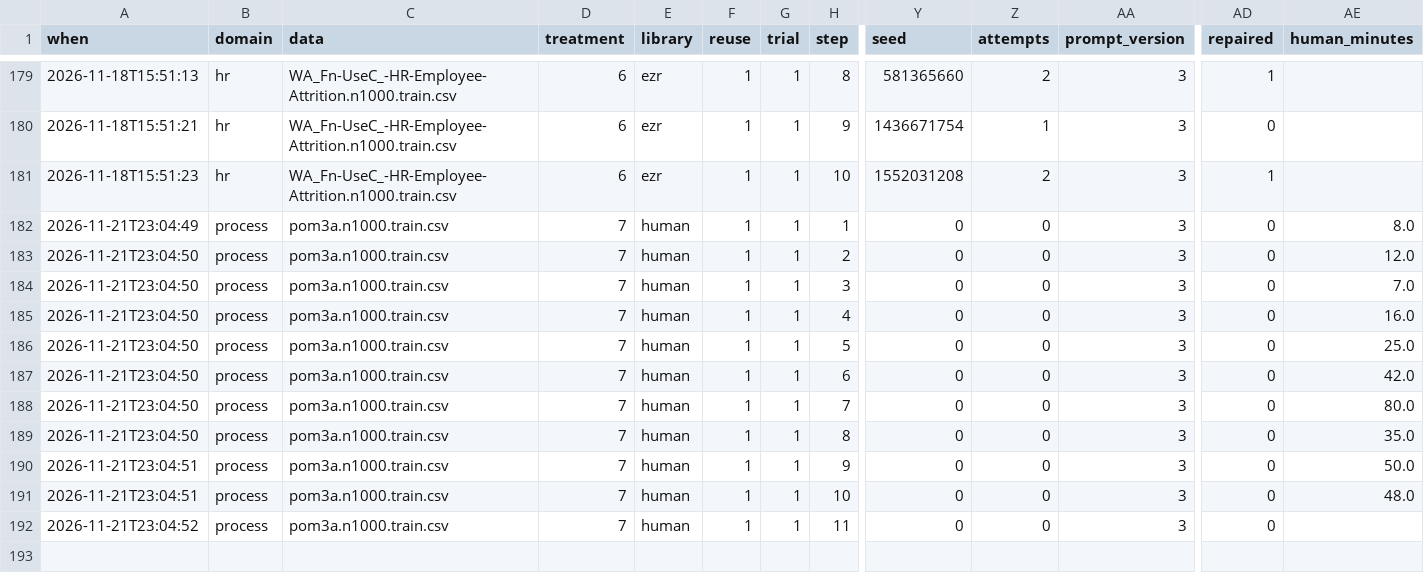
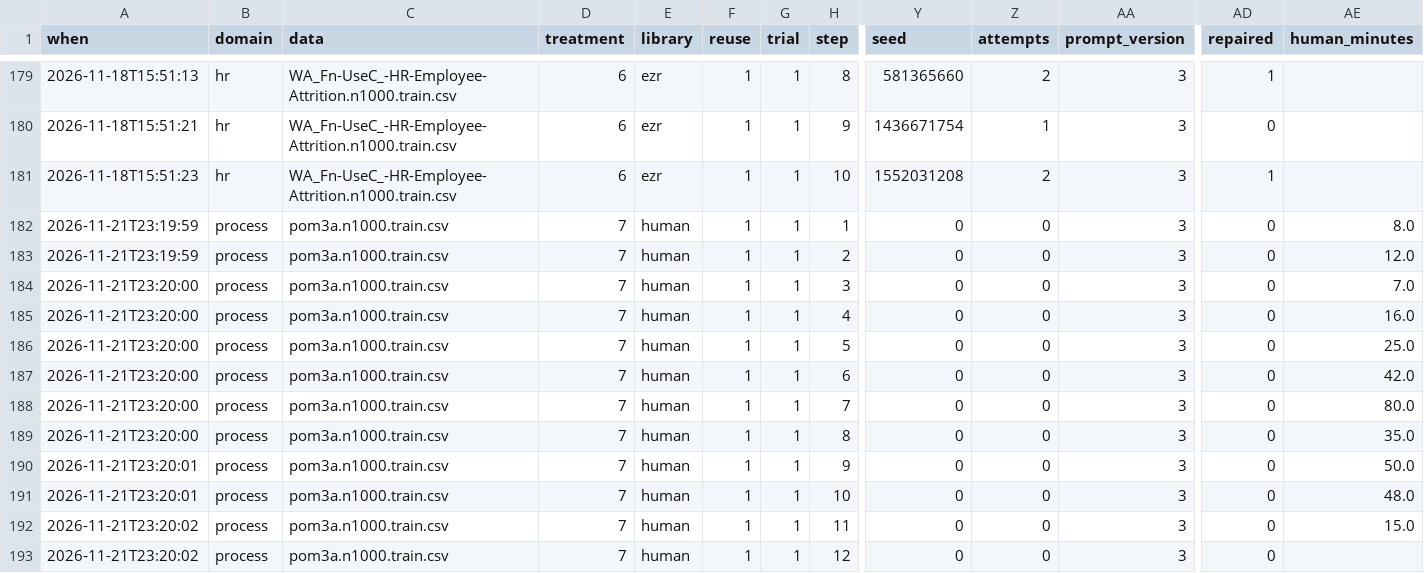
Before and after one commit to pendi1901/SEAI-grpoj, a CSV file: results/calls.csv, drawn as a sheet; only a part is shown, gaps mark what is left out; rows hold the shown columns only; the diff names each change by its address in the sheet, - before the commit and + after, or states it on an @@ line.

Commit message:
t7 process step 12 (guess): what-if on Dynamism, capped to the training range, via step 2

```diff
--- a/results/calls.csv
+++ b/results/calls.csv
-A182 (when): 2026-11-21T23:04:49
+A182 (when): 2026-11-21T23:19:59
-A183 (when): 2026-11-21T23:04:50
+A183 (when): 2026-11-21T23:19:59
-A184:A189 (when): 2026-11-21T23:04:50
+A184:A189 (when): 2026-11-21T23:20:00
-A190:A191 (when): 2026-11-21T23:04:51
+A190:A191 (when): 2026-11-21T23:20:01
-A192 (when): 2026-11-21T23:04:52
+A192 (when): 2026-11-21T23:20:02
-AE192 (human_minutes): (empty)
+AE192 (human_minutes): 15.0
+row 193: 2026-11-21T23:20:02 | process | pom3a.n1000.train.csv | 7 | human | 1 | 1 | 12 | 0 | 0 | 3 | 0
```
Also changed, not shown: results/scores.csv, 5 other files.
